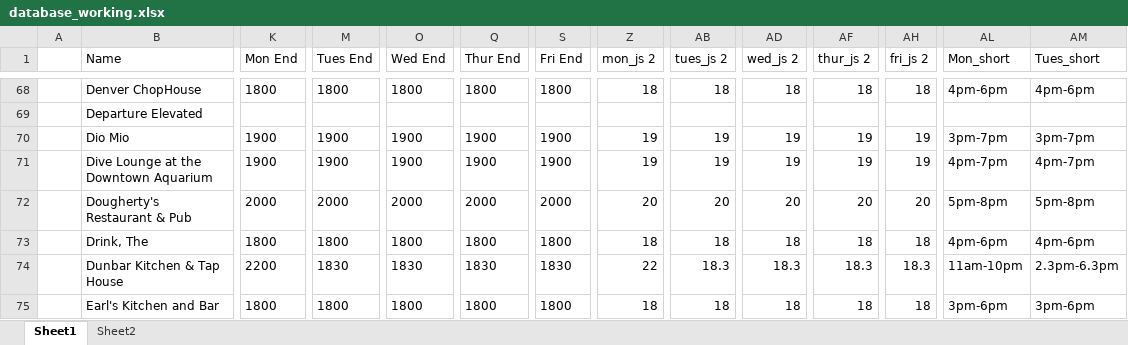
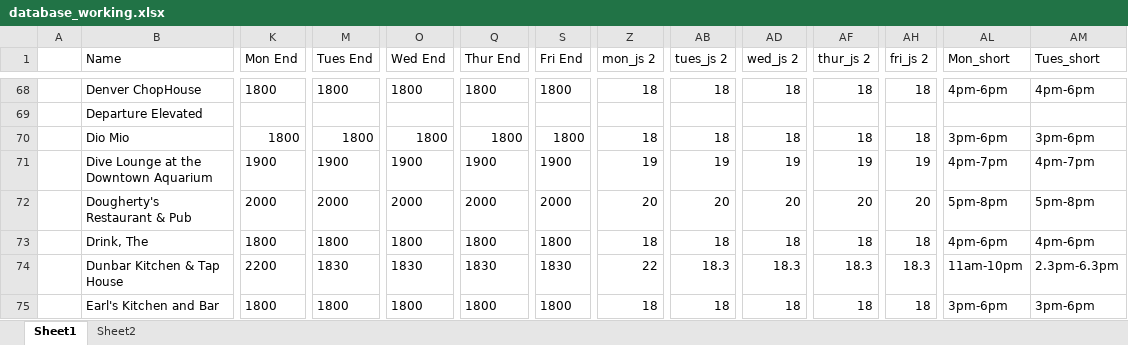
Before and after one commit to christian-lorange/hh_denver, an Excel workbook: database_working.xlsx, sheet Sheet1, drawn as a sheet; only a part is shown, gaps mark what is left out; values as stored, in another font and other column widths than the file's, no borders; the diff covers the shown part only; the diff names each change by its address in the sheet, - before the commit and + after, or states it on an @@ line.

```diff
--- a/database_working.xlsx (sheet Sheet1)
+++ b/database_working.xlsx (sheet Sheet1)
-K70 (Mon End): 1900
+K70 (Mon End): 1800
-M70 (Tues End): 1900
+M70 (Tues End): 1800
-O70 (Wed End): 1900
+O70 (Wed End): 1800
-Q70 (Thur End): 1900
+Q70 (Thur End): 1800
-S70 (Fri End): 1900
+S70 (Fri End): 1800
-Z70 (mon_js 2): 19
+Z70 (mon_js 2): 18
-AB70 (tues_js 2): 19
+AB70 (tues_js 2): 18
-AD70 (wed_js 2): 19
+AD70 (wed_js 2): 18
-AF70 (thur_js 2): 19
+AF70 (thur_js 2): 18
-AH70 (fri_js 2): 19
+AH70 (fri_js 2): 18
-AL70 (Mon_short): 3pm-7pm
+AL70 (Mon_short): 3pm-6pm
-AM70 (Tues_short): 3pm-7pm
+AM70 (Tues_short): 3pm-6pm
```
Also changed, not shown: 4 edited cells elsewhere in this sheet, 9 other files.
